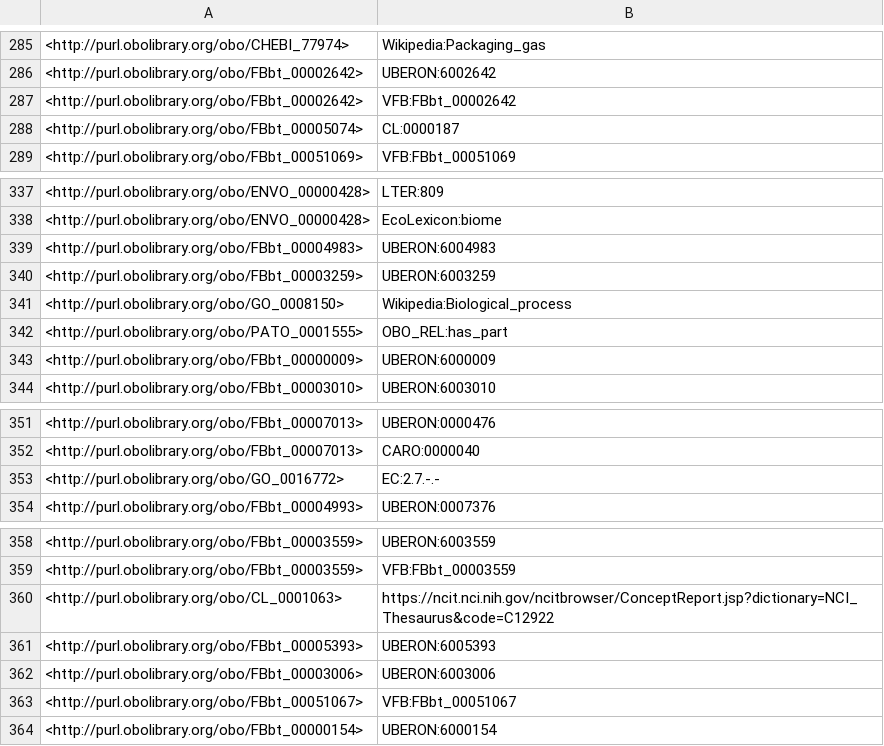
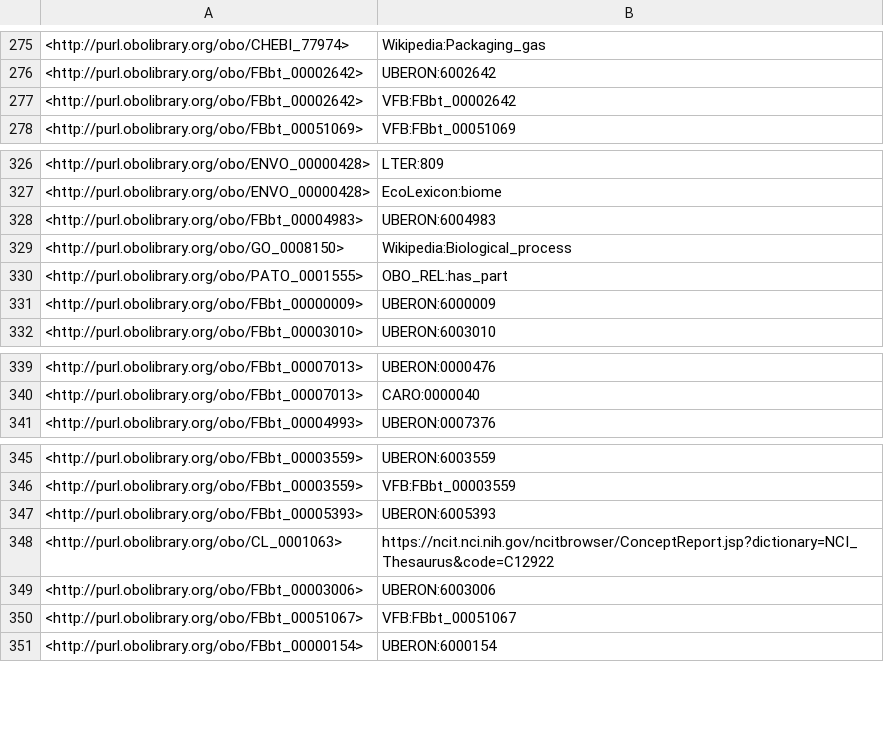
Before and after one commit to FlyBase/drosophila-phenotype-ontology, a TSV file: src/ontology/reports/xrefs.tsv, drawn as a sheet; only a part is shown, gaps mark what is left out; the diff covers the shown part only.

```diff
--- a/src/ontology/reports/xrefs.tsv
+++ b/src/ontology/reports/xrefs.tsv
@@ -287,3 +277,2 @@
 <http://purl.obolibrary.org/obo/FBbt_00002642>	"VFB:FBbt_00002642"
-<http://purl.obolibrary.org/obo/FBbt_00005074>	"CL:0000187"
 <http://purl.obolibrary.org/obo/FBbt_00051069>	"VFB:FBbt_00051069"
@@ -339,3 +328,2 @@
 <http://purl.obolibrary.org/obo/FBbt_00004983>	"UBERON:6004983"
-<http://purl.obolibrary.org/obo/FBbt_00003259>	"UBERON:6003259"
 <http://purl.obolibrary.org/obo/GO_0008150>	"Wikipedia:Biological_process"
@@ -352,3 +340,2 @@
 <http://purl.obolibrary.org/obo/FBbt_00007013>	"CARO:0000040"
-<http://purl.obolibrary.org/obo/GO_0016772>	"EC:2.7.-.-"
 <http://purl.obolibrary.org/obo/FBbt_00004993>	"UBERON:0007376"
@@ -359,4 +346,4 @@
 <http://purl.obolibrary.org/obo/FBbt_00003559>	"VFB:FBbt_00003559"
+<http://purl.obolibrary.org/obo/FBbt_00005393>	"UBERON:6005393"
 <http://purl.obolibrary.org/obo/CL_0001063>	"https://ncit.nci.nih.gov/ncitbrowser/ConceptReport.jsp?dictionary=NCI_Thesaurus&code=C12922"
-<http://purl.obolibrary.org/obo/FBbt_00005393>	"UBERON:6005393"
 <http://purl.obolibrary.org/obo/FBbt_00003006>	"UBERON:6003006"
```
Also changed, not shown: 3 added rows and 13 removed rows elsewhere in this file, 11 other files.
